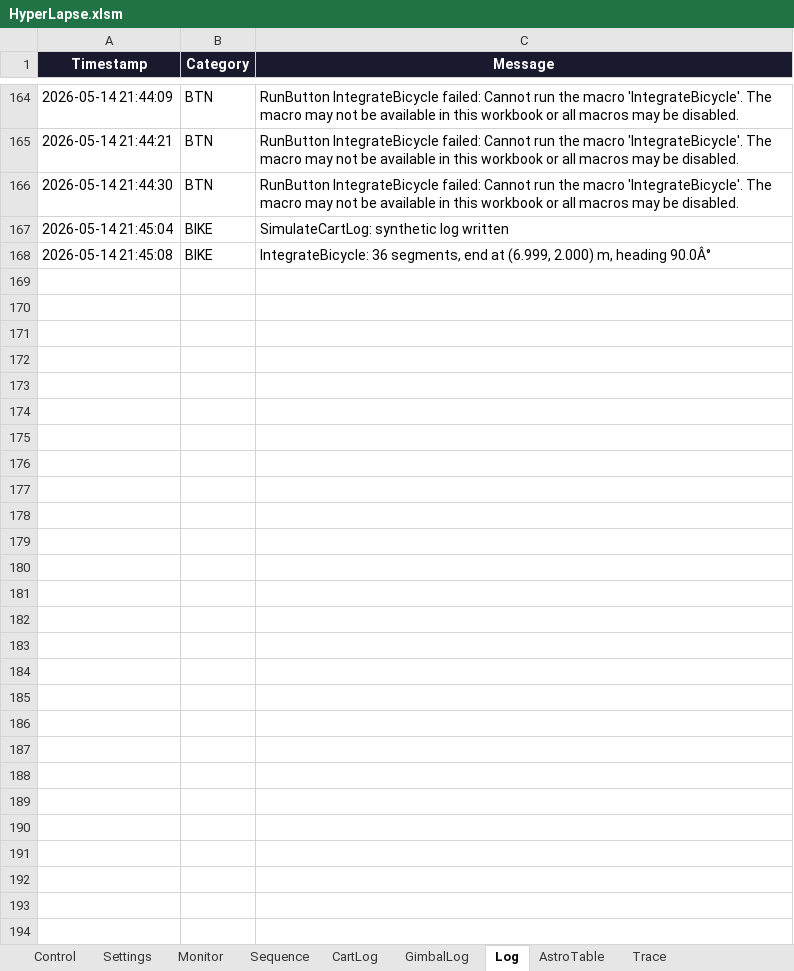
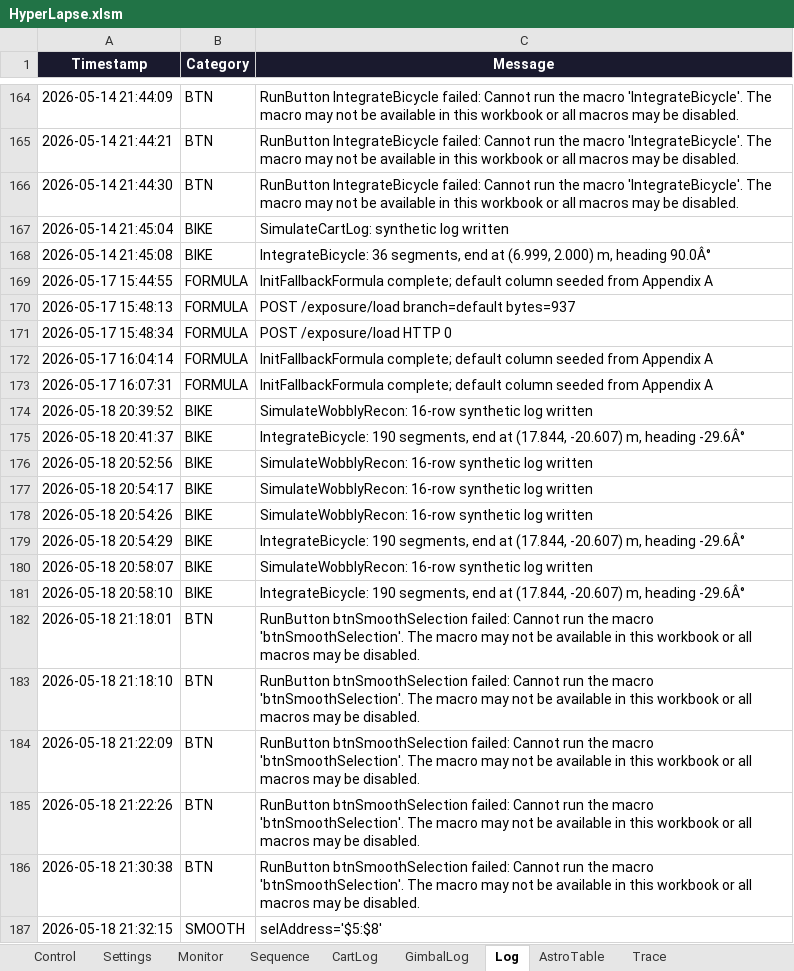
Before and after one commit to mwindley/HyperLapse-Excel, an Excel workbook: HyperLapse.xlsm, sheet Log, drawn as a sheet; only a part is shown, gaps mark what is left out; values as stored, in another font and other column widths than the file's, no borders; the diff covers the shown part only; the diff names each change by its address in the sheet, - before the commit and + after, or states it on an @@ line.

```diff
--- a/HyperLapse.xlsm (sheet Log)
+++ b/HyperLapse.xlsm (sheet Log)
+row 169: 2026-05-17 15:44:55 | FORMULA | InitFallbackFormula complete; default column seeded from Appendix A
+row 170: 2026-05-17 15:48:13 | FORMULA | POST /exposure/load branch=default bytes=937
+row 171: 2026-05-17 15:48:34 | FORMULA | POST /exposure/load HTTP 0
+row 172: 2026-05-17 16:04:14 | FORMULA | InitFallbackFormula complete; default column seeded from Appendix A
+row 173: 2026-05-17 16:07:31 | FORMULA | InitFallbackFormula complete; default column seeded from Appendix A
+row 174: 2026-05-18 20:39:52 | BIKE | SimulateWobblyRecon: 16-row synthetic log written
+row 175: 2026-05-18 20:41:37 | BIKE | IntegrateBicycle: 190 segments, end at (17.844, -20.607) m, heading -29.6Â°
+row 176: 2026-05-18 20:52:56 | BIKE | SimulateWobblyRecon: 16-row synthetic log written
+row 177: 2026-05-18 20:54:17 | BIKE | SimulateWobblyRecon: 16-row synthetic log written
+row 178: 2026-05-18 20:54:26 | BIKE | SimulateWobblyRecon: 16-row synthetic log written
+row 179: 2026-05-18 20:54:29 | BIKE | IntegrateBicycle: 190 segments, end at (17.844, -20.607) m, heading -29.6Â°
+row 180: 2026-05-18 20:58:07 | BIKE | SimulateWobblyRecon: 16-row synthetic log written
+row 181: 2026-05-18 20:58:10 | BIKE | IntegrateBicycle: 190 segments, end at (17.844, -20.607) m, heading -29.6Â°
+row 182: 2026-05-18 21:18:01 | BTN | RunButton btnSmoothSelection failed: Cannot run the macro 'btnSmoothSelection'. The macro may not be available in this workbook or all macros may be disabled.
+row 183: 2026-05-18 21:18:10 | BTN | RunButton btnSmoothSelection failed: Cannot run the macro 'btnSmoothSelection'. The macro may not be available in this workbook or all macros may be disabled.
+row 184: 2026-05-18 21:22:09 | BTN | RunButton btnSmoothSelection failed: Cannot run the macro 'btnSmoothSelection'. The macro may not be available in this workbook or all macros may be disabled.
+row 185: 2026-05-18 21:22:26 | BTN | RunButton btnSmoothSelection failed: Cannot run the macro 'btnSmoothSelection'. The macro may not be available in this workbook or all macros may be disabled.
+row 186: 2026-05-18 21:30:38 | BTN | RunButton btnSmoothSelection failed: Cannot run the macro 'btnSmoothSelection'. The macro may not be available in this workbook or all macros may be disabled.
+row 187: 2026-05-18 21:32:15 | SMOOTH | selAddress='$5:$8'
```
Also changed, not shown: 245 added rows elsewhere in this sheet, sheet Trace, sheet AstroTable, sheet CartLog, sheet Settings, sheet Control, sheet Monitor, other sheet tabs, charts or pictures, 5 other files.
